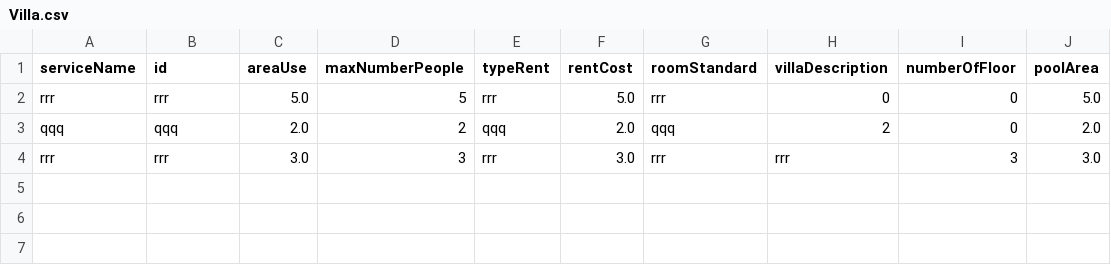
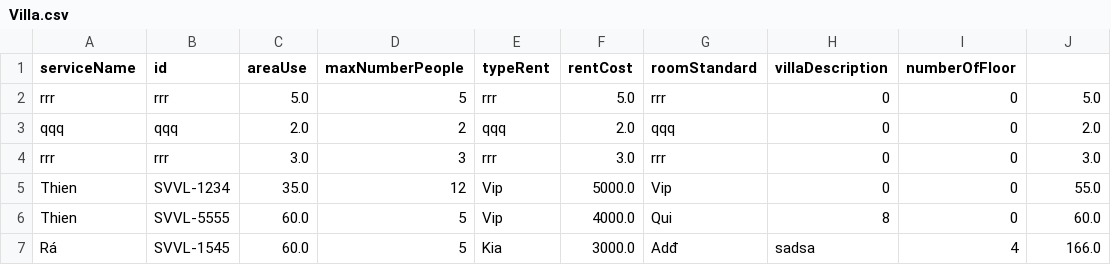
Before and after one commit to thienng5898/C0320G1-NguyenVanThien, a CSV file: Furama Resort/src/Data/Villa.csv, drawn as a sheet.

```diff
--- a/Furama Resort/src/Data/Villa.csv
+++ b/Furama Resort/src/Data/Villa.csv
@@ -1,4 +1,7 @@
-serviceName,id,areaUse,maxNumberPeople,typeRent,rentCost,roomStandard,villaDescription,numberOfFloor,poolArea
+serviceName,id,areaUse,maxNumberPeople,typeRent,rentCost,roomStandard,villaDescription,numberOfFloor
 rrr,rrr,5.0,5,rrr,5.0,rrr,0,0,5.0
-qqq,qqq,2.0,2,qqq,2.0,qqq,2,0,2.0
-rrr,rrr,3.0,3,rrr,3.0,rrr,rrr,3,3.0
+qqq,qqq,2.0,2,qqq,2.0,qqq,0,0,2.0
+rrr,rrr,3.0,3,rrr,3.0,rrr,0,0,3.0
+Thien,SVVL-1234,35.0,12,Vip,5000.0,Vip,0,0,55.0
+Thien,SVVL-5555,60.0,5,Vip,4000.0,Qui,8,0,60.0
+Rá,SVVL-1545,60.0,5,Kia,3000.0,Adđ,sadsa,4,166.0
```
Also changed, not shown: 25 other files.
